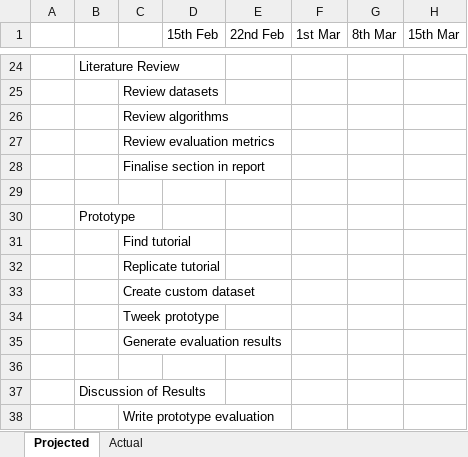
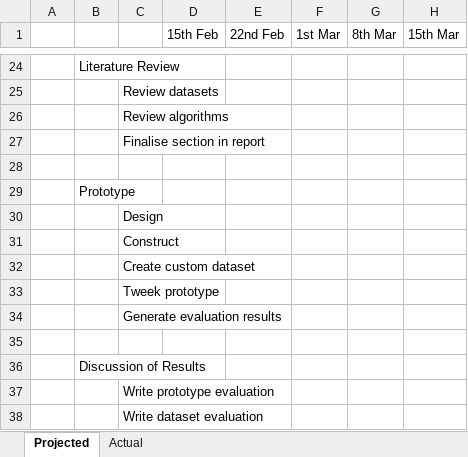
Before and after one commit to NJFalzon/Project1, an Excel workbook: Doc/Project Plan_weekly.xlsx, sheet Projected, drawn as a sheet; only a part is shown, gaps mark what is left out; the shorter side is filled out with more unchanged rows; values as stored, in another font and other column widths than the file's, no cell formats; removed rows and columns are numbered as before the commit, all else as after; rows hold the shown columns only; the diff names each change by its address in the sheet, - before the commit and + after, or states it on an @@ line.

Commit message:
KU4: Updated Project Plan

```diff
--- a/Doc/Project Plan_weekly.xlsx (sheet Projected)
+++ b/Doc/Project Plan_weekly.xlsx (sheet Projected)
-row 27:  |  | Review evaluation metrics
-C30: Find tutorial
+C30: Design
-C31: Replicate tutorial
+C31: Construct
```
Also changed, not shown: sheet Actual, cell formats.
